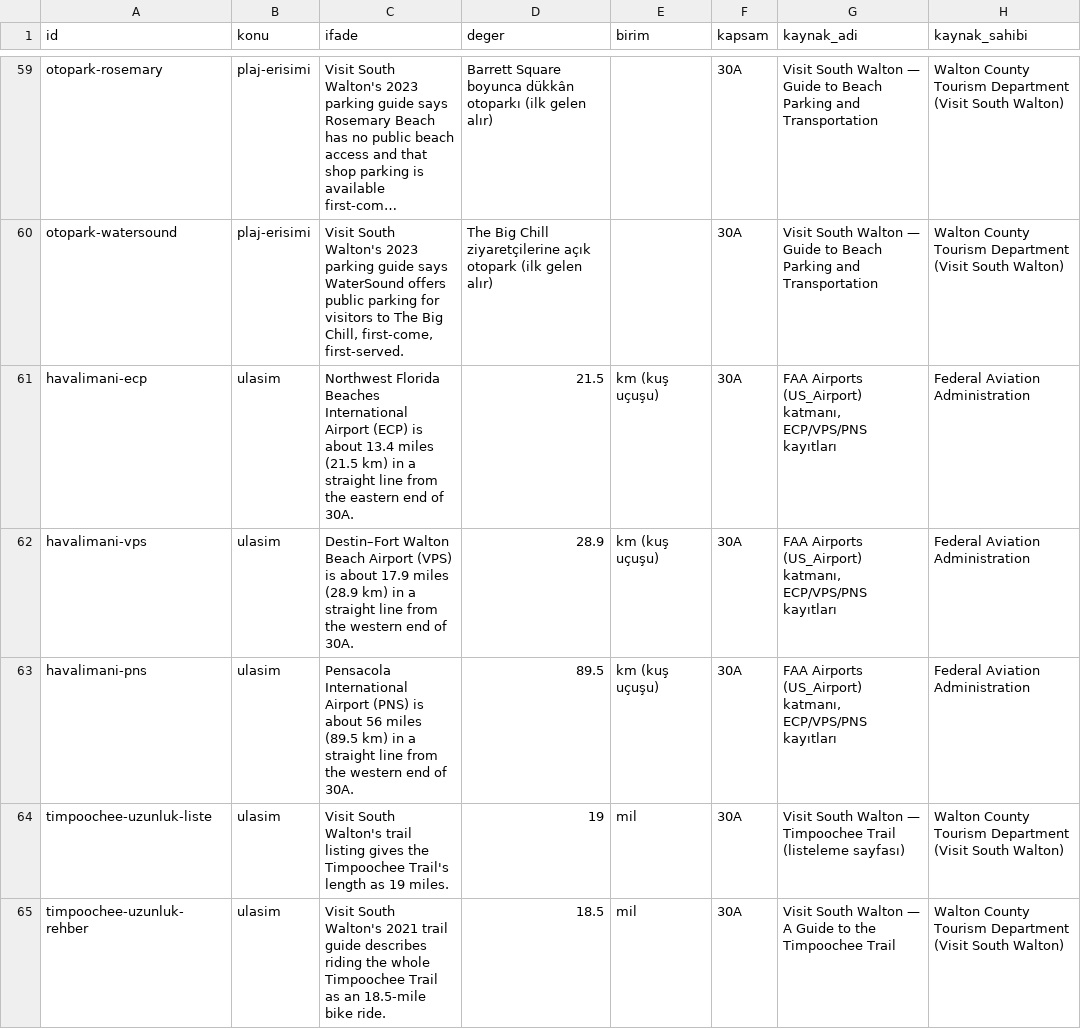
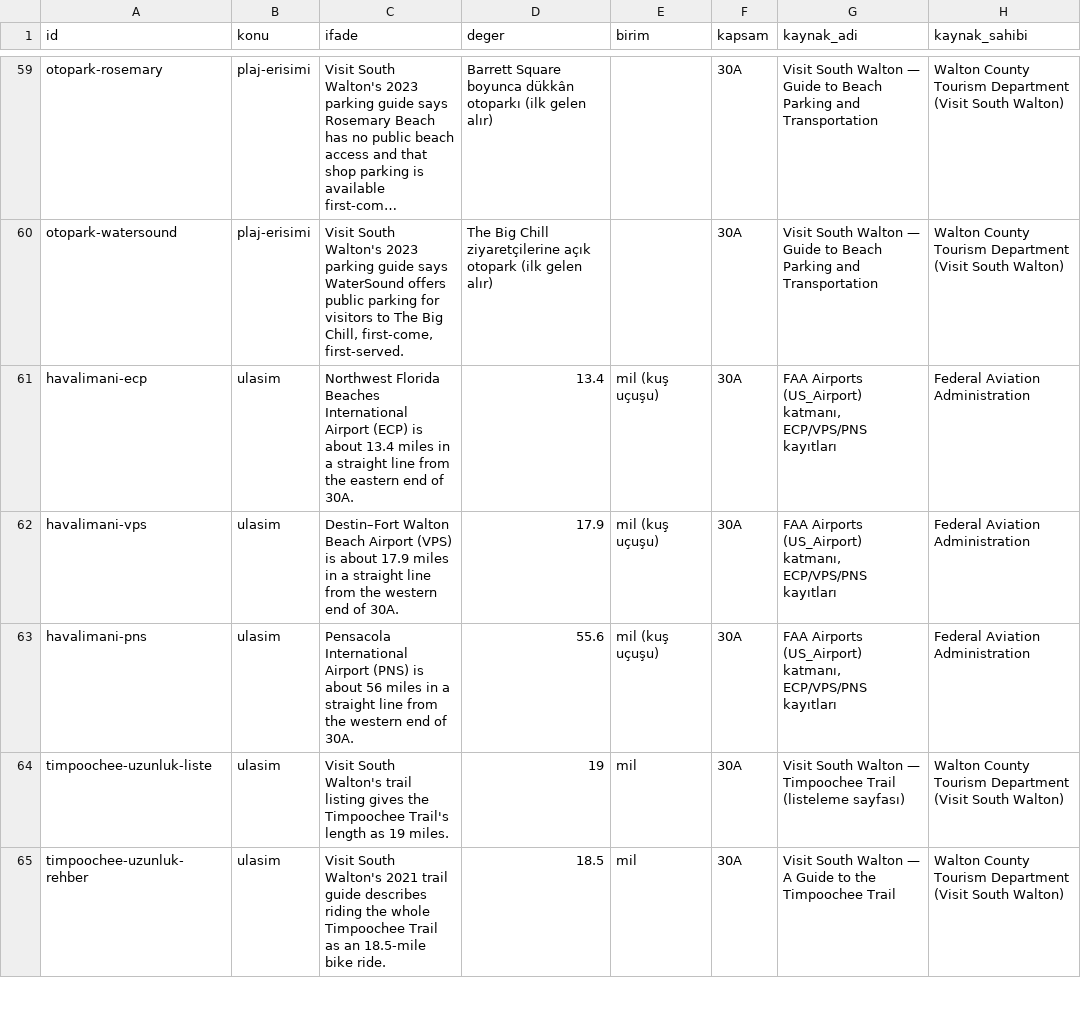
Before and after one commit to bemonths/tatilya, a CSV file: studio/destinations/thirty_a_references.csv, drawn as a sheet; only a part is shown, gaps mark what is left out; long unchanged cells end in …; the diff names each change by its address in the sheet, - before the commit and + after, or states it on an @@ line.

```diff
--- a/studio/destinations/thirty_a_references.csv
+++ b/studio/destinations/thirty_a_references.csv
-C61 (ifade): …13.4 miles (21.5 km) in a…
+C61 (ifade): …13.4 miles in a…
-D61 (deger): 21.5
+D61 (deger): 13.4
-E61:E63 (birim): km (kuş uçuşu)
+E61:E63 (birim): mil (kuş uçuşu)
-C62 (ifade): …17.9 miles (28.9 km) in a…
+C62 (ifade): …17.9 miles in a…
-D62 (deger): 28.9
+D62 (deger): 17.9
-C63 (ifade): …56 miles (89.5 km) in a…
+C63 (ifade): …56 miles in a…
-D63 (deger): 89.5
+D63 (deger): 55.6
```
Also changed, not shown: studio/destinations/thirty_a_references_tr.csv, 6 other files.
